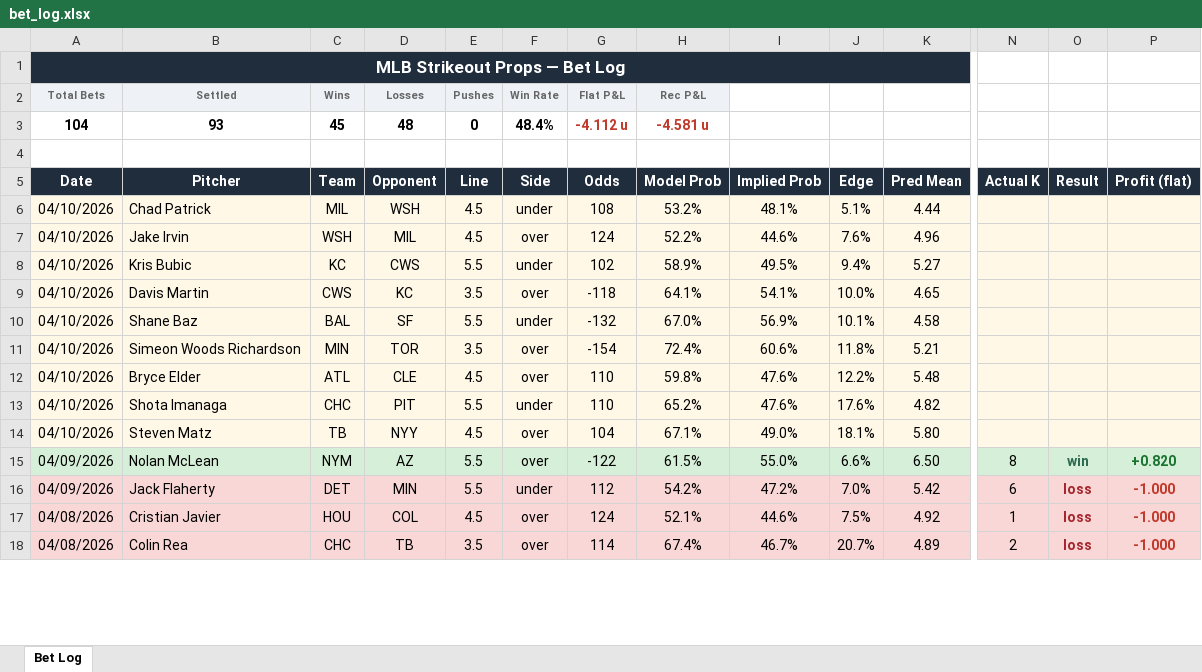
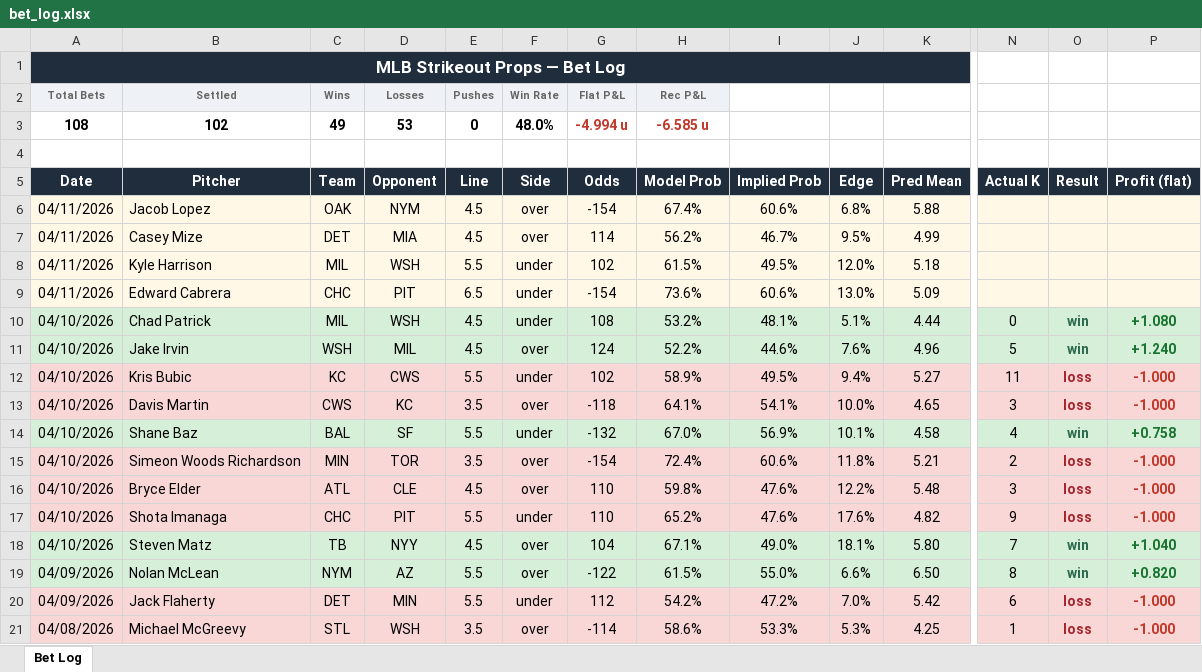
Before and after one commit to andrewrust04-blip/mlb-betting-model, an Excel workbook: bet_log.xlsx, sheet Bet Log, drawn as a sheet; only a part is shown, gaps mark what is left out; the shorter side is filled out with more unchanged rows; values as stored, in another font and other column widths than the file's, no borders; removed rows and columns are numbered as before the commit, all else as after; rows hold the shown columns only; the diff covers the shown part only; the diff names each change by its address in the sheet, - before the commit and + after, or states it on an @@ line.

```diff
--- a/bet_log.xlsx (sheet Bet Log)
+++ b/bet_log.xlsx (sheet Bet Log)
-row 3: 104 | 93 | 45 | 48 | 0 | 48.4% | -4.112 u | -4.581 u
+row 3: 108 | 102 | 49 | 53 | 0 | 48.0% | -4.994 u | -6.585 u
+row 6: 04/11/2026 | Jacob Lopez | OAK | NYM | 4.5 | over | -154 | 67.4% | 60.6% | 6.8% | 5.88
+row 7: 04/11/2026 | Casey Mize | DET | MIA | 4.5 | over | 114 | 56.2% | 46.7% | 9.5% | 4.99
+row 8: 04/11/2026 | Kyle Harrison | MIL | WSH | 5.5 | under | 102 | 61.5% | 49.5% | 12.0% | 5.18
+row 9: 04/11/2026 | Edward Cabrera | CHC | PIT | 6.5 | under | -154 | 73.6% | 60.6% | 13.0% | 5.09
-A10:P11 fill: #FFF8E7
+A10:P11 fill: #D6EFD8
-N10 (Actual K): (empty)
+N10 (Actual K): 0
-O10:O11 (Result): (empty)
+O10:O11 (Result): win
-P10 (Profit (flat)): (empty)
+P10 (Profit (flat)): +1.080
-N11 (Actual K): (empty)
+N11 (Actual K): 5
-P11 (Profit (flat)): (empty)
+P11 (Profit (flat)): +1.240
-A12:P13 fill: #FFF8E7
+A12:P13 fill: #FAD7D7
-N12 (Actual K): (empty)
+N12 (Actual K): 11
-O12:O13 (Result): (empty)
+O12:O13 (Result): loss
-P12:P13 (Profit (flat)): (empty)
+P12:P13 (Profit (flat)): -1.000
-N13 (Actual K): (empty)
+N13 (Actual K): 3
-A14:P14 fill: #FFF8E7
+A14:P14 fill: #D6EFD8
-N14 (Actual K): (empty)
+N14 (Actual K): 4
-O14 (Result): (empty)
+O14 (Result): win
-P14 (Profit (flat)): (empty)
+P14 (Profit (flat)): +0.758
-A15:P17 fill: #FFF8E7
+A15:P17 fill: #FAD7D7
-N15 (Actual K): (empty)
+N15 (Actual K): 2
-O15:O17 (Result): (empty)
+O15:O17 (Result): loss
-P15:P17 (Profit (flat)): (empty)
+P15:P17 (Profit (flat)): -1.000
-N16 (Actual K): (empty)
+N16 (Actual K): 3
-N17 (Actual K): (empty)
+N17 (Actual K): 9
-A18:P18 fill: #FFF8E7
+A18:P18 fill: #D6EFD8
-N18 (Actual K): (empty)
+N18 (Actual K): 7
-O18 (Result): (empty)
+O18 (Result): win
-P18 (Profit (flat)): (empty)
+P18 (Profit (flat)): +1.040
@@ row 26 moved to row 21: 04/08/2026 @@
```
Also changed, not shown: 15 moved rows and cell formats elsewhere in this sheet, filtered_bets.xlsx, 8 other files.
